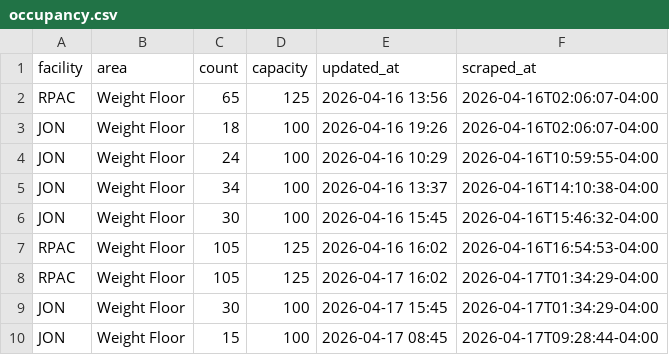
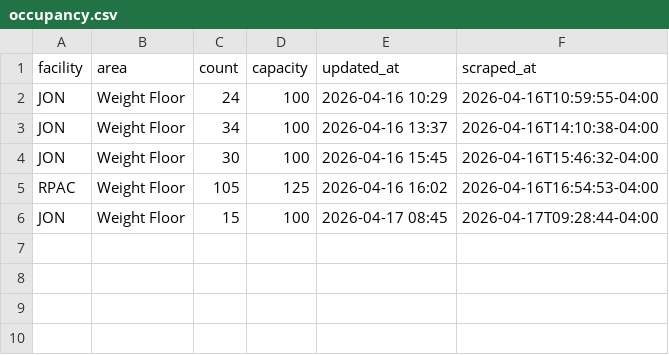
Before and after one commit to 23dhatch/gymScraper, a CSV file: data/occupancy.csv, drawn as a sheet; the diff names each change by its address in the sheet, - before the commit and + after, or states it on an @@ line.

```diff
--- a/data/occupancy.csv
+++ b/data/occupancy.csv
-row 2: RPAC | Weight Floor | 65 | 125 | 2026-04-16 13:56 | 2026-04-16T02:06:07-04:00
-row 3: JON | Weight Floor | 18 | 100 | 2026-04-16 19:26 | 2026-04-16T02:06:07-04:00
-row 8: RPAC | Weight Floor | 105 | 125 | 2026-04-17 16:02 | 2026-04-17T01:34:29-04:00
-row 9: JON | Weight Floor | 30 | 100 | 2026-04-17 15:45 | 2026-04-17T01:34:29-04:00
```
Also changed, not shown: 1 other file.
